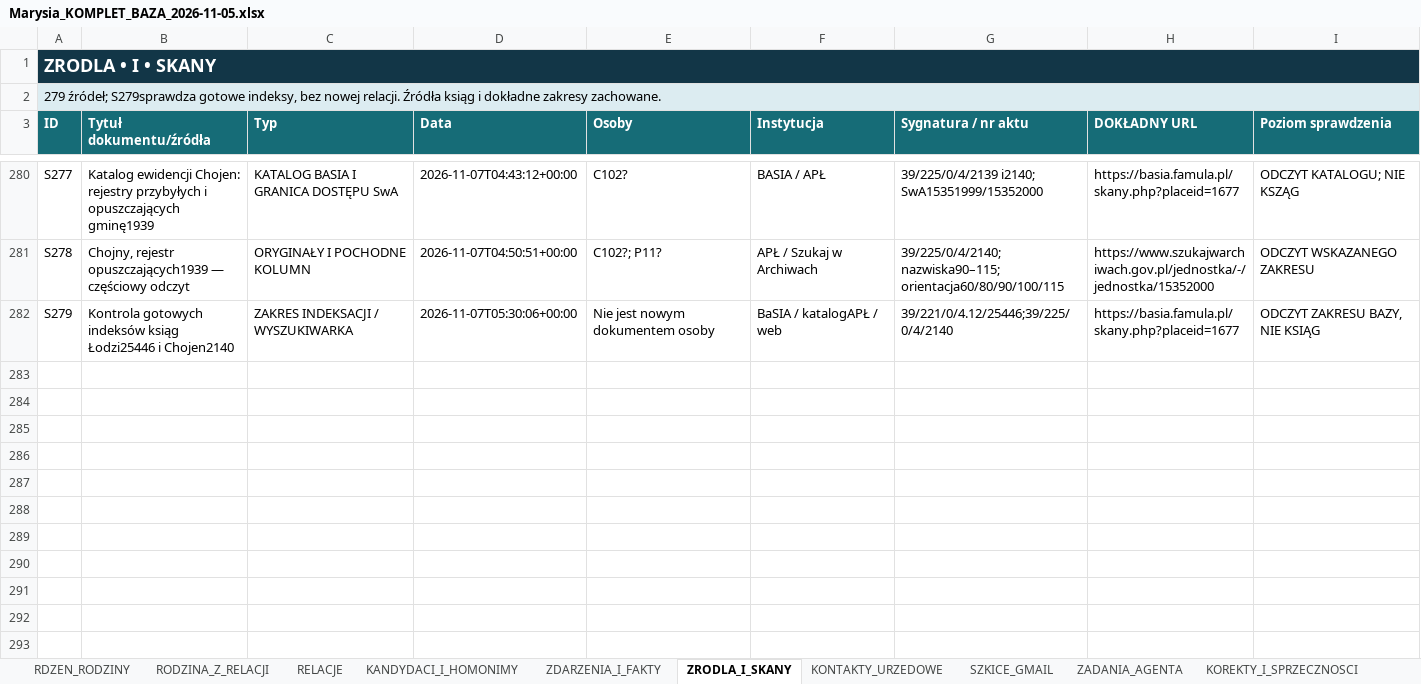
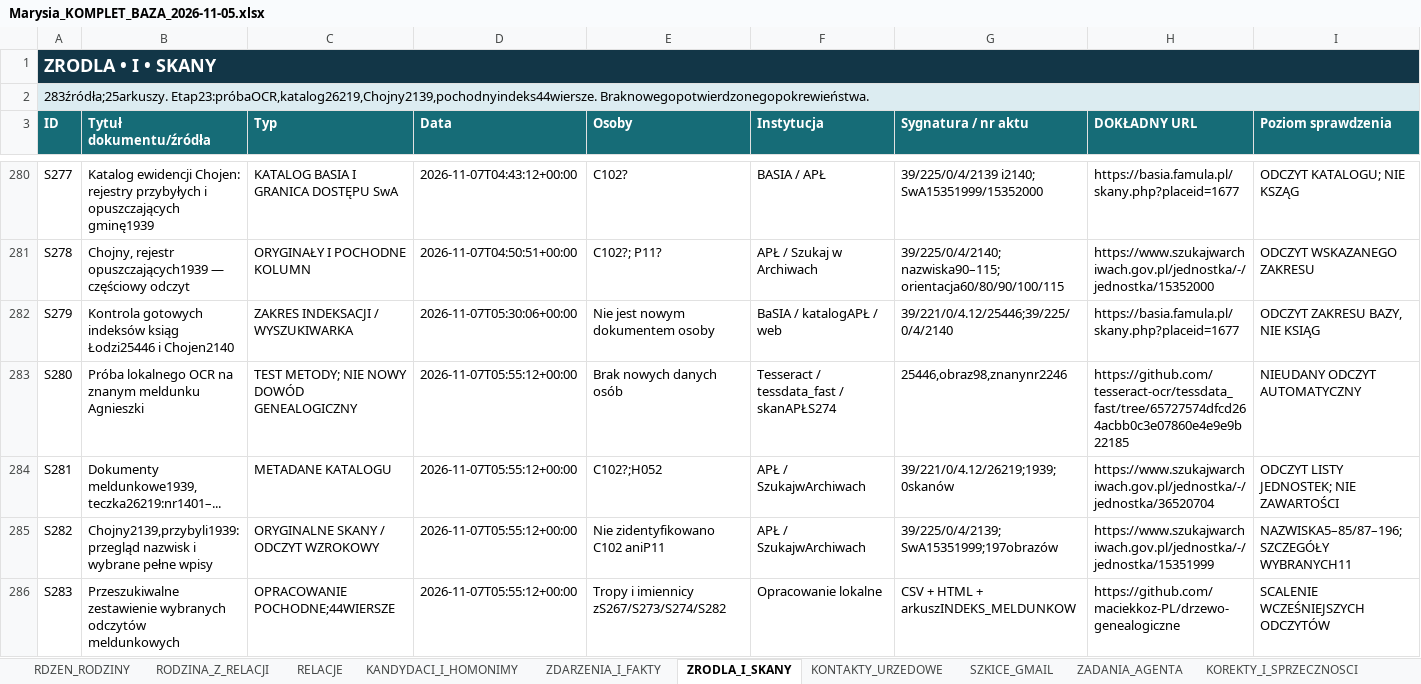
Before and after one commit to maciekkoz-PL/drzewo-genealogiczne, an Excel workbook: Marysia_KOMPLET_BAZA_2026-11-05.xlsx, sheet ZRODLA_I_SKANY, drawn as a sheet; only a part is shown, gaps mark what is left out; values as stored, in another font and other column widths than the file's, no borders; table styles not drawn; rows hold the shown columns only; the diff names each change by its address in the sheet, - before the commit and + after, or states it on an @@ line.

Commit message:
Etap23: indeks wybranych meldunkow i przeglad Chojen2139 bez nowych relacji

```diff
--- a/Marysia_KOMPLET_BAZA_2026-11-05.xlsx (sheet ZRODLA_I_SKANY)
+++ b/Marysia_KOMPLET_BAZA_2026-11-05.xlsx (sheet ZRODLA_I_SKANY)
-A2 (ID): 279 źródeł; S279sprawdza gotowe indeksy, bez nowej relacji. Źródła ksiąg i dokładne zakresy zachowane.
+A2 (ID): 283źródła;25arkuszy. Etap23:próbaOCR,katalog26219,Chojny2139,pochodnyindeks44wiersze. Braknowegopotwierdzonegopokrewieństwa.
+row 283: S280 | Próba lokalnego OCR na znanym meldunku Agnieszki | TEST METODY; NIE NOWY DOWÓD GENEALOGICZNY | 2026-11-07T05:55:12+00:00 | Brak nowych danych osób | Tesseract / tessdata_fast / skanAPŁS274 | 25446,obraz98,znanynr2246 | https://github.com/tesseract-ocr/tessdata_fast/tree/65727574dfcd264acbb0c3e07860e4e9e9b22185 | NIEUDANY ODCZYT AUTOMATYCZNY
+row 284: S281 | Dokumenty meldunkowe1939,teczka26219:nr1401–... | METADANE KATALOGU | 2026-11-07T05:55:12+00:00 | C102?;H052 | APŁ / SzukajwArchiwach | 39/221/0/4.12/26219;1939;0skanów | https://www.szukajwarchiwach.gov.pl/jednostka/-/jednostka/36520704 | ODCZYT LISTY JEDNOSTEK; NIE ZAWARTOŚCI
+row 285: S282 | Chojny2139,przybyli1939:przegląd nazwisk i wybrane pełne wpisy | ORYGINALNE SKANY / ODCZYT WZROKOWY | 2026-11-07T05:55:12+00:00 | Nie zidentyfikowano C102 aniP11 | APŁ / SzukajwArchiwach | 39/225/0/4/2139;SwA15351999;197obrazów | https://www.szukajwarchiwach.gov.pl/jednostka/-/jednostka/15351999 | NAZWISKA5–85/87–196;SZCZEGÓŁY WYBRANYCH11
+row 286: S283 | Przeszukiwalne zestawienie wybranych odczytów meldunkowych | OPRACOWANIE POCHODNE;44WIERSZE | 2026-11-07T05:55:12+00:00 | Tropy i imiennicy zS267/S273/S274/S282 | Opracowanie lokalne | CSV + HTML + arkuszINDEKS_MELDUNKOW | https://github.com/maciekkoz-PL/drzewo-genealogiczne | SCALENIE WCZEŚNIEJSZYCH ODCZYTÓW
```
Also changed, not shown: sheet PLIKI_DOWODOWE, sheet DZIENNIK_KWEREND, sheet INSTRUKCJA_AGENTA, sheet ZADANIA_AGENTA, sheet START, sheet HIPOTEZY_OTWARTE, other sheet tabs, 36 other files.
